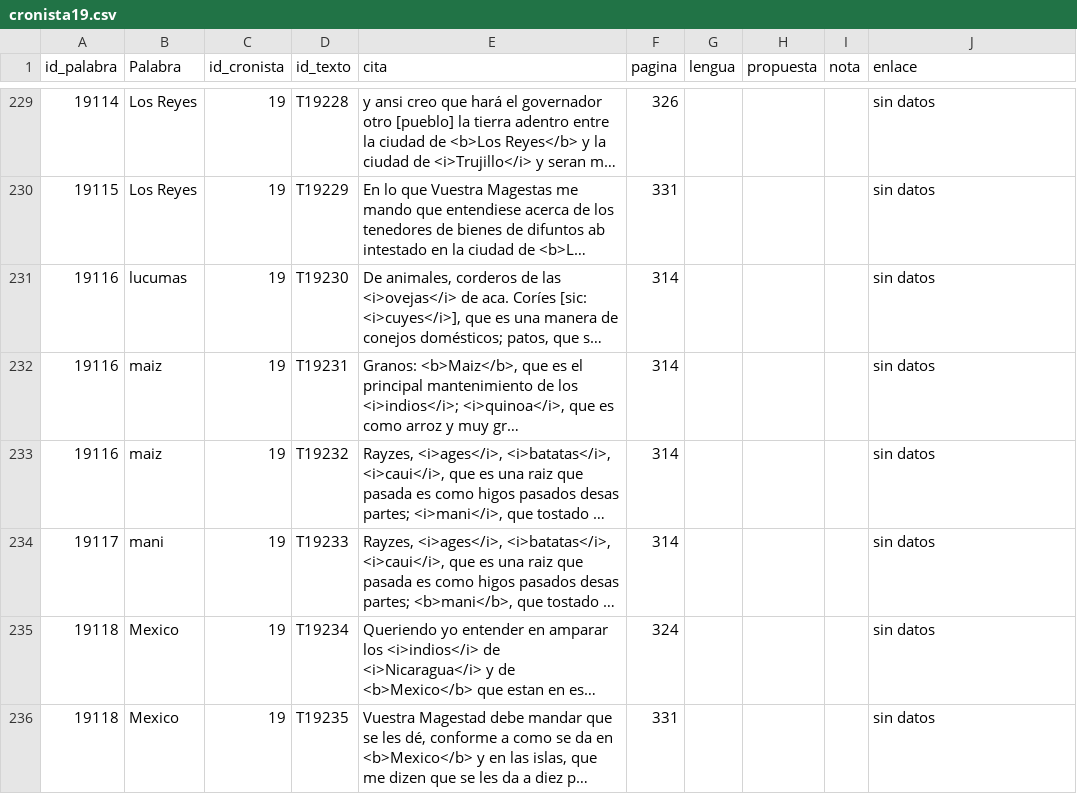
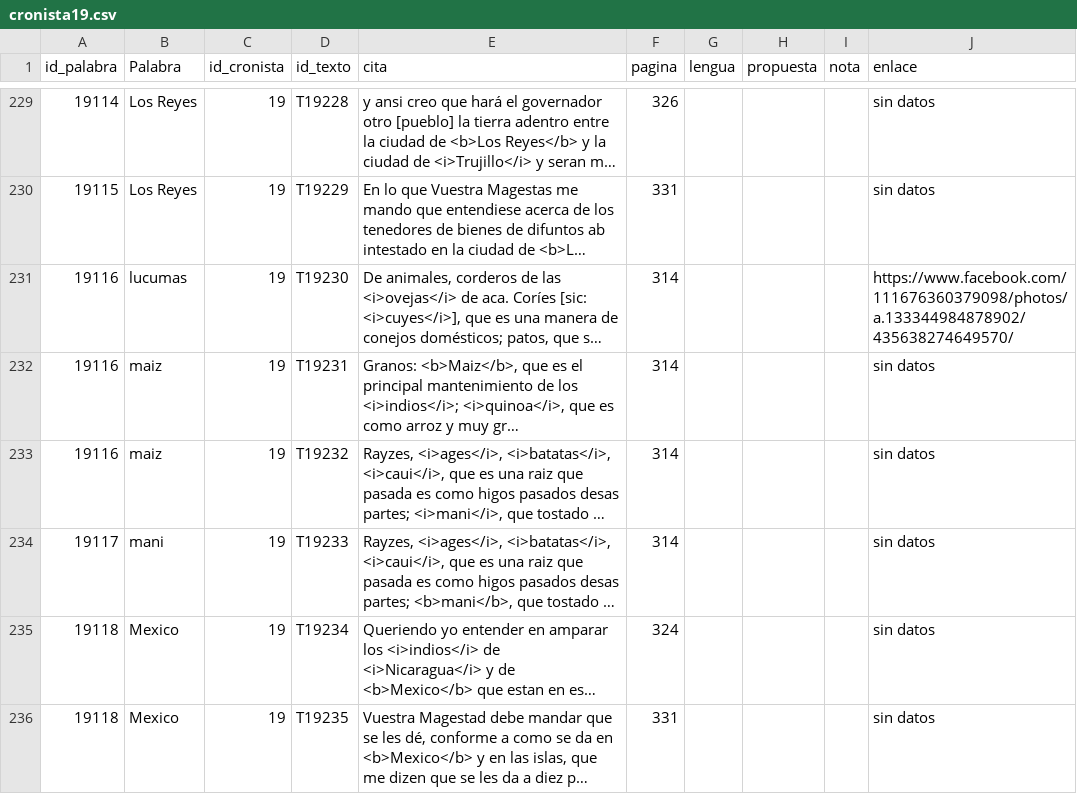
Before and after one commit to glosascroniquenses/Glosario, a CSV file: _data/cronista19.csv, drawn as a sheet; only a part is shown, gaps mark what is left out; long unchanged cells end in …; the diff names each change by its address in the sheet, - before the commit and + after, or states it on an @@ line.

Commit message:
Update cronista19.csv

```diff
--- a/_data/cronista19.csv
+++ b/_data/cronista19.csv
-J231 (enlace): sin datos
+J231 (enlace): https://www.facebook.com/111676360379098/photos/a.133344984878902/435638274649570/
```
